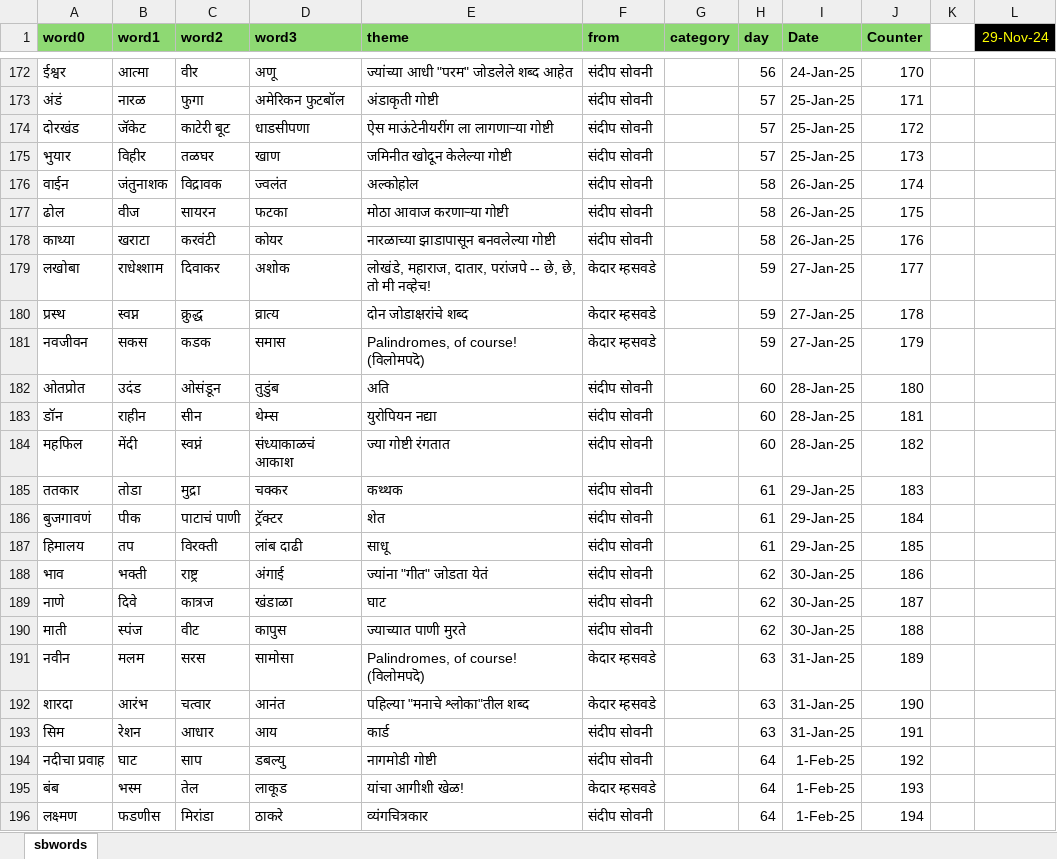
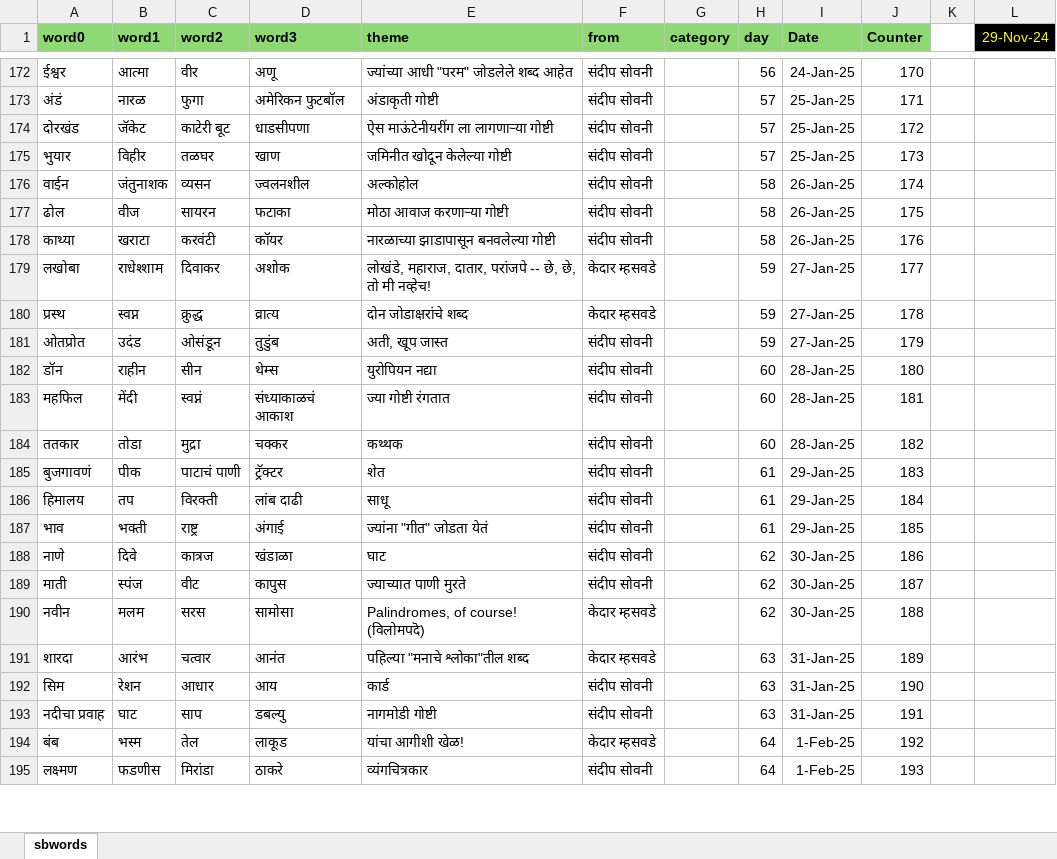
Before and after one commit to hrishinene/shabdakala, an Excel workbook: code/shabdakala/resource/sbwords.xlsx, sheet sbwords, drawn as a sheet; only a part is shown, gaps mark what is left out; values as stored, in another font and other column widths than the file's, no borders; conditional formats not drawn; removed rows and columns are numbered as before the commit, all else as after; the diff covers the shown part only; the diff names each change by its address in the sheet, - before the commit and + after, or states it on an @@ line.

Commit message:
Words correction

```diff
--- a/code/shabdakala/resource/sbwords.xlsx (sheet sbwords)
+++ b/code/shabdakala/resource/sbwords.xlsx (sheet sbwords)
-C176 (word2): विद्रावक
+C176 (word2): व्यसन
-D176 (word3): ज्वलंत
+D176 (word3): ज्वलनशील
-D177 (word3): फटका
+D177 (word3): फटाका
-D178 (word3): कोयर
+D178 (word3): कॉयर
-row 181: नवजीवन | सकस | कडक | समास | Palindromes, of course! (विलोमपदॆ) | केदार म्हसवडे |  | 59 | 27-Jan-25 | 179
-E181 (theme): अति
+E181 (theme): अती, खूप जास्त
-H181 (day): 60
+H181 (day): 59
-I181 (Date): 28-Jan-25
+I181 (Date): 27-Jan-25
-J181 (Counter): 180
+J181 (Counter): 179
-J182 (Counter): 181
+J182 (Counter): 180
-J183 (Counter): 182
+J183 (Counter): 181
-H184 (day): 61
+H184 (day): 60
-I184 (Date): 29-Jan-25
+I184 (Date): 28-Jan-25
-J184 (Counter): 183
+J184 (Counter): 182
-J185 (Counter): 184
+J185 (Counter): 183
-J186 (Counter): 185
+J186 (Counter): 184
-H187 (day): 62
+H187 (day): 61
-I187 (Date): 30-Jan-25
+I187 (Date): 29-Jan-25
-J187 (Counter): 186
+J187 (Counter): 185
-J188 (Counter): 187
+J188 (Counter): 186
-J189 (Counter): 188
+J189 (Counter): 187
-H190 (day): 63
+H190 (day): 62
-I190 (Date): 31-Jan-25
+I190 (Date): 30-Jan-25
-J190 (Counter): 189
+J190 (Counter): 188
-J191 (Counter): 190
+J191 (Counter): 189
-J192 (Counter): 191
+J192 (Counter): 190
-H193 (day): 64
+H193 (day): 63
-I193 (Date): 1-Feb-25
+I193 (Date): 31-Jan-25
-J193 (Counter): 192
+J193 (Counter): 191
-J194 (Counter): 193
+J194 (Counter): 192
-J195 (Counter): 194
+J195 (Counter): 193
```
Also changed, not shown: 44 edited cells elsewhere in this sheet, formulas that keep their value, 1 other file.
